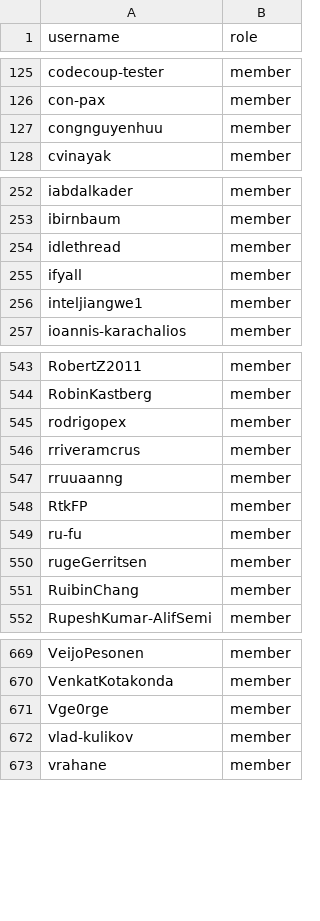
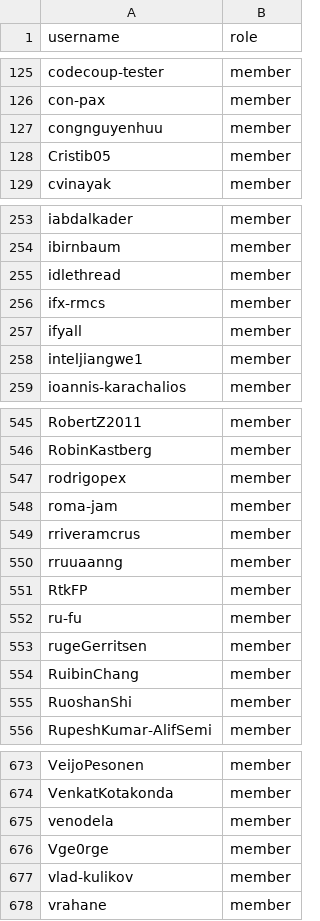
Before and after one commit to zephyrproject-rtos/infrastructure, a CSV file: terraform/github-zephyrproject-rtos/team/team-members/contributors.csv, drawn as a sheet; only a part is shown, gaps mark what is left out; the diff names each change by its address in the sheet, - before the commit and + after, or states it on an @@ line.

```diff
--- a/terraform/github-zephyrproject-rtos/team/team-members/contributors.csv
+++ b/terraform/github-zephyrproject-rtos/team/team-members/contributors.csv
+row 128: Cristib05 | member
+row 256: ifx-rmcs | member
+row 548: roma-jam | member
+row 555: RuoshanShi | member
+row 675: venodela | member
```
Also changed, not shown: terraform/github-zephyrproject-rtos/repository/repository-members/hal_infineon.csv, terraform/github-zephyrproject-rtos/team/team-members/collaborators.csv, 2 other files.
